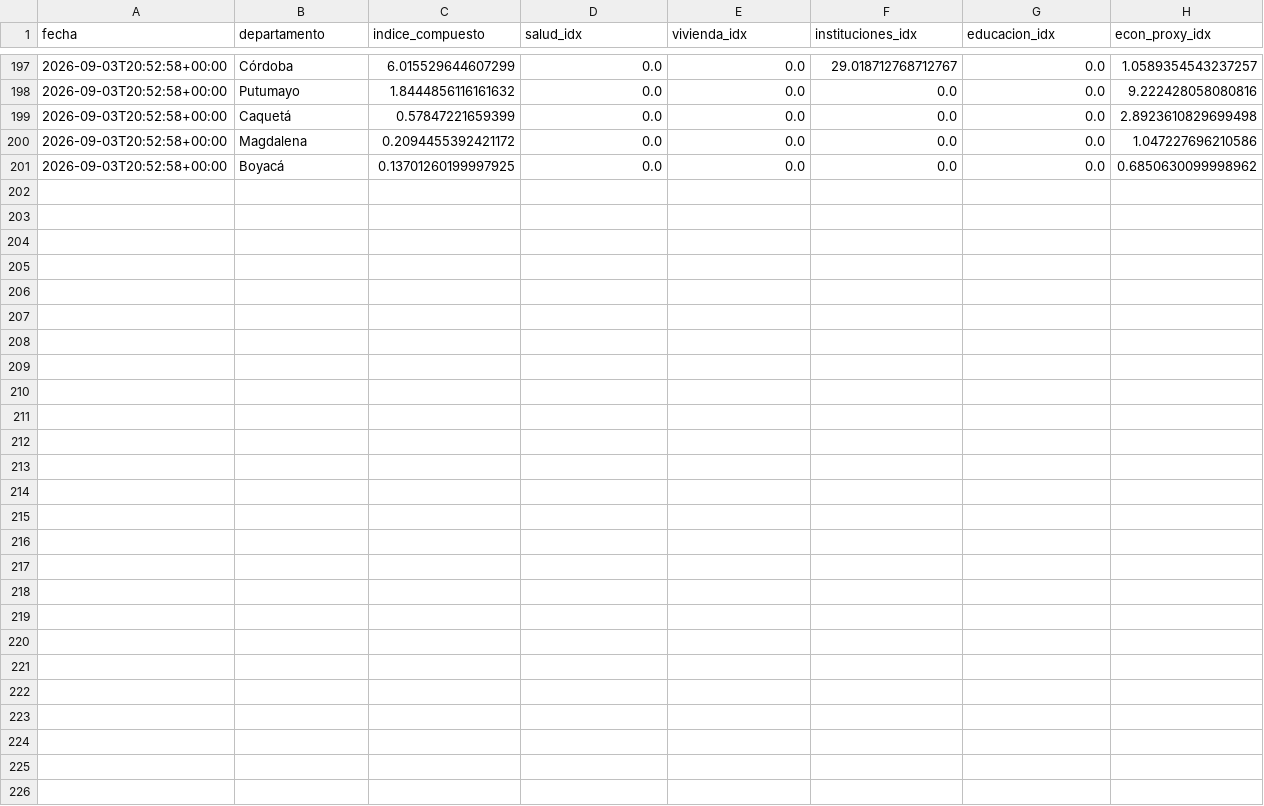
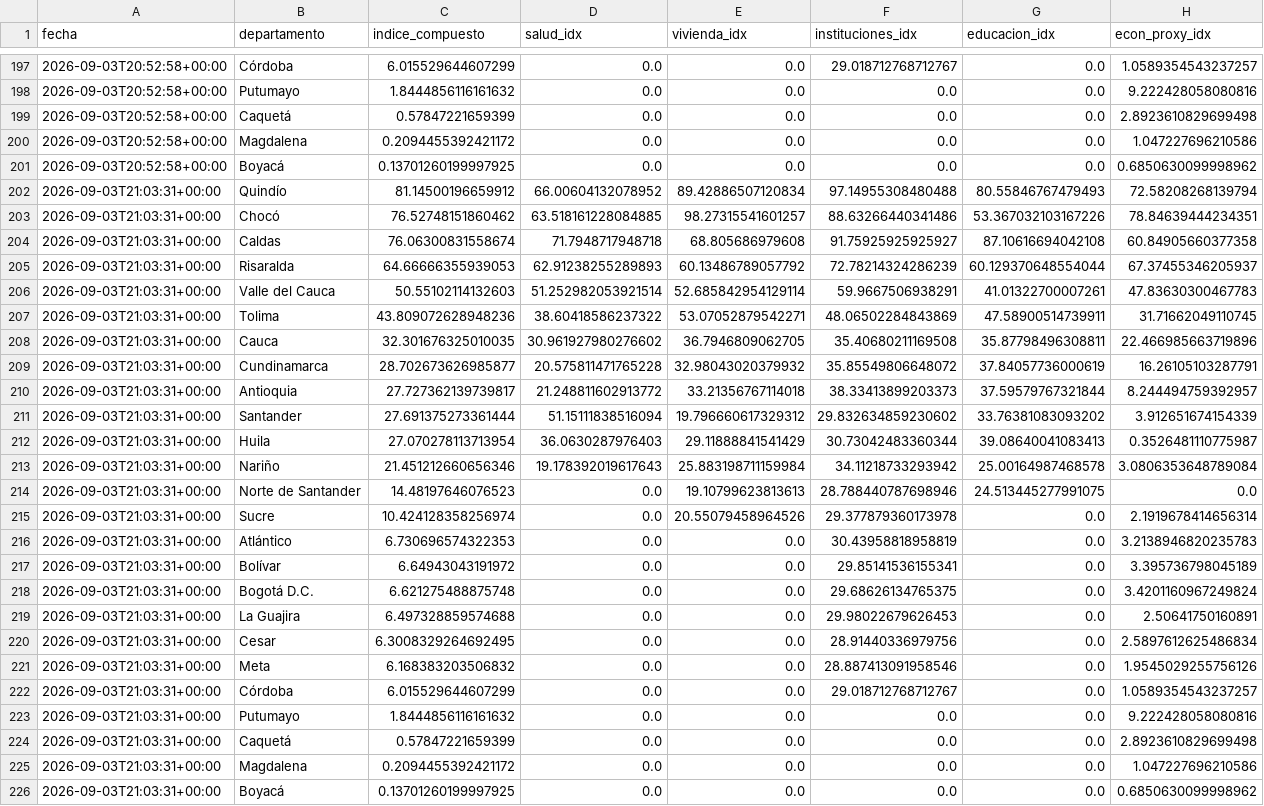
Before and after one commit to Practicantepotencia/tablero-terremoto, a CSV file: historial_indice.csv, drawn as a sheet; only a part is shown, gaps mark what is left out; the diff names each change by its address in the sheet, - before the commit and + after, or states it on an @@ line.

```diff
--- a/historial_indice.csv
+++ b/historial_indice.csv
+row 202: 2026-09-03T21:03:31+00:00 | Quindío | 81.14500196659912 | 66.00604132078952 | 89.42886507120834 | 97.14955308480488 | 80.55846767479493 | 72.58208268139794
+row 203: 2026-09-03T21:03:31+00:00 | Chocó | 76.52748151860462 | 63.518161228084885 | 98.27315541601257 | 88.63266440341486 | 53.367032103167226 | 78.84639444234351
+row 204: 2026-09-03T21:03:31+00:00 | Caldas | 76.06300831558674 | 71.7948717948718 | 68.805686979608 | 91.75925925925927 | 87.10616694042108 | 60.84905660377358
+row 205: 2026-09-03T21:03:31+00:00 | Risaralda | 64.66666355939053 | 62.91238255289893 | 60.13486789057792 | 72.78214324286239 | 60.129370648554044 | 67.37455346205937
+row 206: 2026-09-03T21:03:31+00:00 | Valle del Cauca | 50.55102114132603 | 51.252982053921514 | 52.685842954129114 | 59.9667506938291 | 41.01322700007261 | 47.83630300467783
+row 207: 2026-09-03T21:03:31+00:00 | Tolima | 43.809072628948236 | 38.60418586237322 | 53.07052879542271 | 48.06502284843869 | 47.58900514739911 | 31.71662049110745
+row 208: 2026-09-03T21:03:31+00:00 | Cauca | 32.301676325010035 | 30.961927980276602 | 36.7946809062705 | 35.40680211169508 | 35.87798496308811 | 22.466985663719896
+row 209: 2026-09-03T21:03:31+00:00 | Cundinamarca | 28.702673626985877 | 20.575811471765228 | 32.98043020379932 | 35.85549806648072 | 37.84057736000619 | 16.26105103287791
+row 210: 2026-09-03T21:03:31+00:00 | Antioquia | 27.727362139739817 | 21.248811602913772 | 33.21356767114018 | 38.33413899203373 | 37.59579767321844 | 8.244494759392957
+row 211: 2026-09-03T21:03:31+00:00 | Santander | 27.691375273361444 | 51.15111838516094 | 19.796660617329312 | 29.832634859230602 | 33.76381083093202 | 3.912651674154339
+row 212: 2026-09-03T21:03:31+00:00 | Huila | 27.070278113713954 | 36.0630287976403 | 29.11888841541429 | 30.73042483360344 | 39.08640041083413 | 0.3526481110775987
+row 213: 2026-09-03T21:03:31+00:00 | Nariño | 21.451212660656346 | 19.178392019617643 | 25.883198711159984 | 34.11218733293942 | 25.00164987468578 | 3.0806353648789084
+row 214: 2026-09-03T21:03:31+00:00 | Norte de Santander | 14.48197646076523 | 0.0 | 19.10799623813613 | 28.788440787698946 | 24.513445277991075 | 0.0
+row 215: 2026-09-03T21:03:31+00:00 | Sucre | 10.424128358256974 | 0.0 | 20.55079458964526 | 29.377879360173978 | 0.0 | 2.1919678414656314
+row 216: 2026-09-03T21:03:31+00:00 | Atlántico | 6.730696574322353 | 0.0 | 0.0 | 30.43958818958819 | 0.0 | 3.2138946820235783
+row 217: 2026-09-03T21:03:31+00:00 | Bolívar | 6.64943043191972 | 0.0 | 0.0 | 29.85141536155341 | 0.0 | 3.395736798045189
+row 218: 2026-09-03T21:03:31+00:00 | Bogotá D.C. | 6.621275488875748 | 0.0 | 0.0 | 29.68626134765375 | 0.0 | 3.4201160967249824
+row 219: 2026-09-03T21:03:31+00:00 | La Guajira | 6.497328859574688 | 0.0 | 0.0 | 29.98022679626453 | 0.0 | 2.50641750160891
+row 220: 2026-09-03T21:03:31+00:00 | Cesar | 6.3008329264692495 | 0.0 | 0.0 | 28.91440336979756 | 0.0 | 2.5897612625486834
+row 221: 2026-09-03T21:03:31+00:00 | Meta | 6.168383203506832 | 0.0 | 0.0 | 28.887413091958546 | 0.0 | 1.9545029255756126
+row 222: 2026-09-03T21:03:31+00:00 | Córdoba | 6.015529644607299 | 0.0 | 0.0 | 29.018712768712767 | 0.0 | 1.0589354543237257
+row 223: 2026-09-03T21:03:31+00:00 | Putumayo | 1.8444856116161632 | 0.0 | 0.0 | 0.0 | 0.0 | 9.222428058080816
+row 224: 2026-09-03T21:03:31+00:00 | Caquetá | 0.57847221659399 | 0.0 | 0.0 | 0.0 | 0.0 | 2.8923610829699498
+row 225: 2026-09-03T21:03:31+00:00 | Magdalena | 0.2094455392421172 | 0.0 | 0.0 | 0.0 | 0.0 | 1.047227696210586
+row 226: 2026-09-03T21:03:31+00:00 | Boyacá | 0.13701260199997925 | 0.0 | 0.0 | 0.0 | 0.0 | 0.6850630099998962
```
Also changed, not shown: 1 other file.
